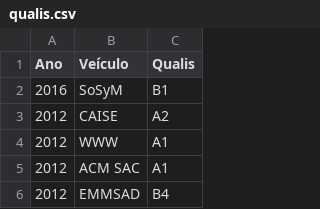
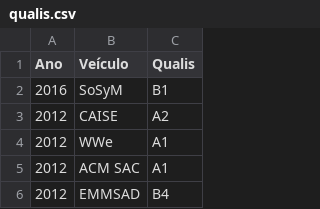
Before and after one commit to Victor0am/Trab2-Prog3, a CSV file: qualis.csv, drawn as a sheet; only a part is shown.

Commit message:
Excecao para quali com veiculo nao registrado adicionada

```diff
--- a/qualis.csv
+++ b/qualis.csv
@@ -3,3 +3,3 @@ Ano;Veículo;Qualis
 2012;CAISE;A2
-2012;WWW;A1
+2012;WWe;A1
 2012;ACM SAC;A1
```
Also changed, not shown: testes/01/in/qualis.csv, testes/01/in/veiculos.csv, 2 other files.
